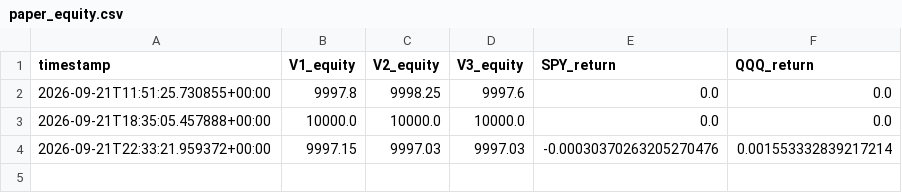
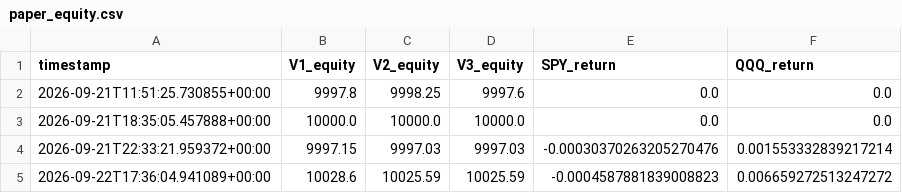
Before and after one commit to rk93/stocks-ai-analyzer, a CSV file: data/paper_equity.csv, drawn as a sheet.

```diff
--- a/data/paper_equity.csv
+++ b/data/paper_equity.csv
@@ -4 +4,2 @@ timestamp,V1_equity,V2_equity,V3_equity,SPY_return,QQQ_return
 2026-09-21T22:33:21.959372+00:00,9997.15,9997.03,9997.03,-0.00030370263205270476,0.001553332839217214
+2026-09-22T17:36:04.941089+00:00,10028.6,10025.59,10025.59,-0.0004587881839008823,0.006659272513247272
```
Also changed, not shown: data/day_opportunities_history.csv, data/day_opportunities_latest.csv, 14 other files.
